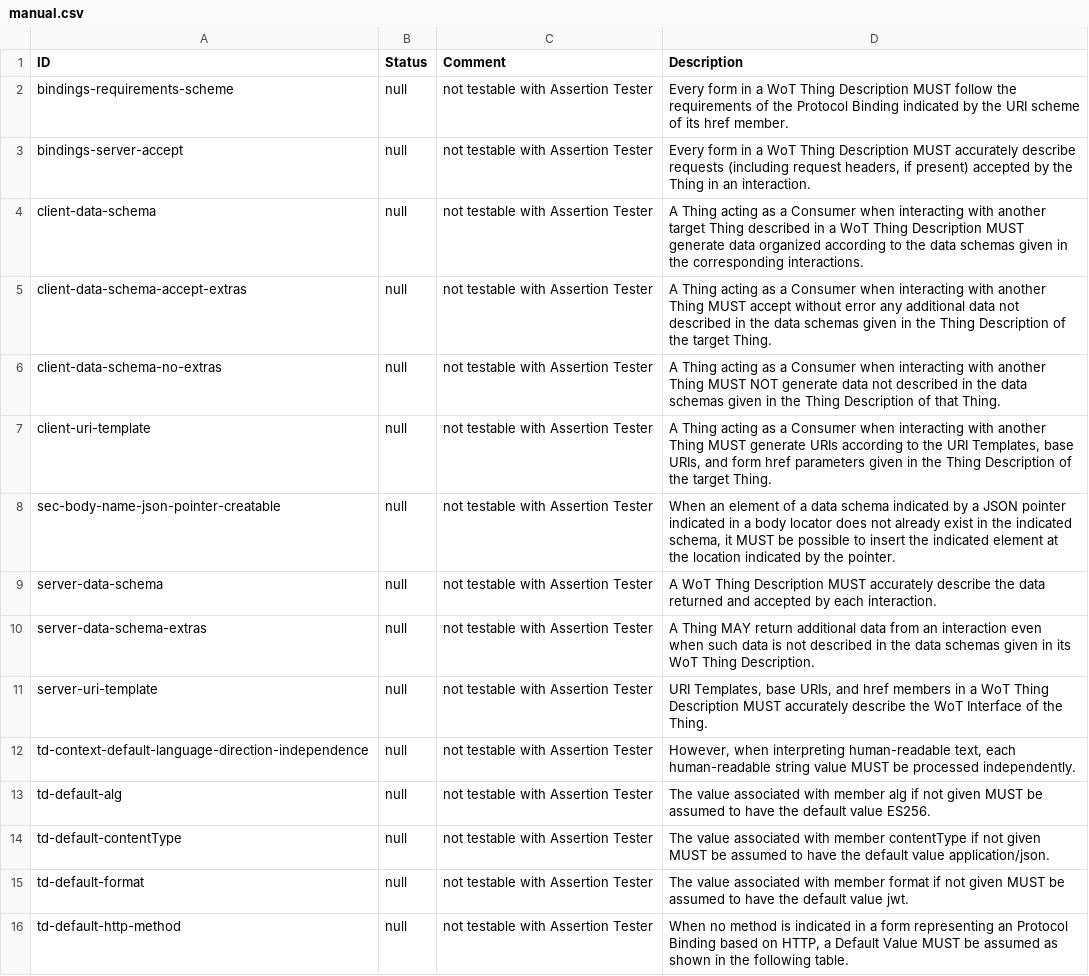
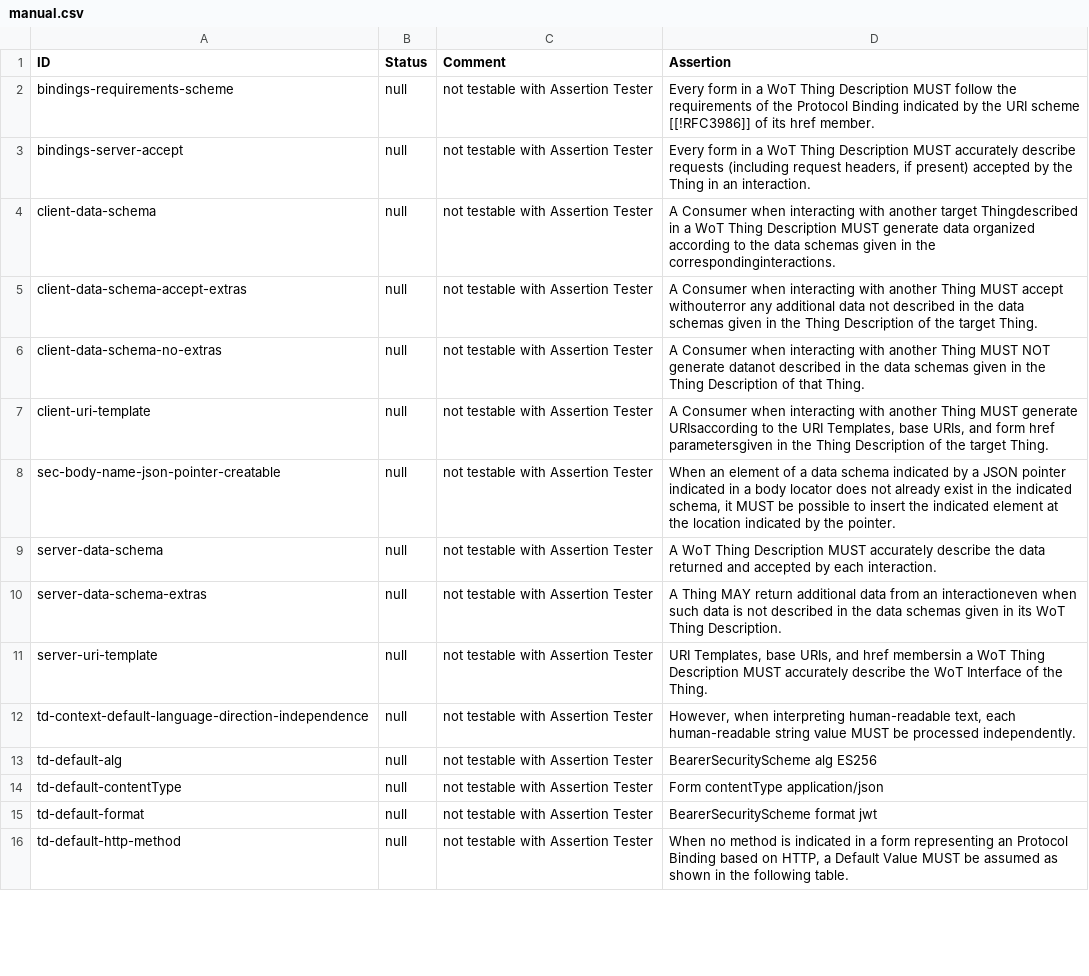
Before and after one commit to w3c/wot-thing-description, a CSV file: testing/manual.csv, drawn as a sheet; only a part is shown; the diff covers the shown part only.

Commit message:
sync manual csv with playground and new titles

```diff
--- a/testing/manual.csv
+++ b/testing/manual.csv
@@ -1,2 +1,2 @@
-ID,Status,Comment,Description
-bindings-requirements-scheme,null,not testable with Assertion Tester,"Every form in a WoT Thing Description MUST follow the requirements of the Protocol Binding indicated by the URI scheme of its href member."
+"ID","Status","Comment","Assertion"
+"bindings-requirements-scheme","null","not testable with Assertion Tester","Every form in a WoT Thing Description MUST follow the requirements of the Protocol Binding indicated by the URI scheme [[!RFC3986]] of its href member."
@@ -4,4 +4,4 @@ bindings-server-accept,null,not testable with Assertion Tester,"Every form in a
-client-data-schema,null,not testable with Assertion Tester,"A Thing acting as a Consumer when interacting with another target Thing described in a WoT Thing Description MUST generate data organized according to the data schemas given in the corresponding interactions."
-client-data-schema-accept-extras,null,not testable with Assertion Tester,"A Thing acting as a Consumer when interacting with another Thing MUST accept without error any additional data not described in the data schemas given in the Thing Description of the target Thing."
-client-data-schema-no-extras,null,not testable with Assertion Tester,"A Thing acting as a Consumer when interacting with another Thing MUST NOT generate data not described in the data schemas given in the Thing Description of that Thing."
-client-uri-template,null,not testable with Assertion Tester,"A Thing acting as a Consumer when interacting with another Thing MUST generate URIs according to the URI Templates, base URIs, and form href parameters given in the Thing Description of the target Thing."
+"client-data-schema","null","not testable with Assertion Tester","A Consumer when interacting with another target Thingdescribed in a WoT Thing Description MUST generate data organized according to the data schemas given in the correspondinginteractions."
+"client-data-schema-accept-extras","null","not testable with Assertion Tester","A Consumer when interacting with another Thing MUST accept withouterror any additional data not described in the data schemas given in the Thing Description of the target Thing."
+"client-data-schema-no-extras","null","not testable with Assertion Tester","A Consumer when interacting with another Thing MUST NOT generate datanot described in the data schemas given in the Thing Description of that Thing."
+"client-uri-template","null","not testable with Assertion Tester","A Consumer when interacting with another Thing MUST generate URIsaccording to the URI Templates, base URIs, and form href parametersgiven in the Thing Description of the target Thing."
@@ -10,2 +10,2 @@ server-data-schema,null,not testable with Assertion Tester,"A WoT Thing Descript
-server-data-schema-extras,null,not testable with Assertion Tester,"A Thing MAY return additional data from an interaction even when such data is not described in the data schemas given in its WoT Thing Description."
-server-uri-template,null,not testable with Assertion Tester,"URI Templates, base URIs, and href members in a WoT Thing Description MUST accurately describe the WoT Interface of the Thing."
+"server-data-schema-extras","null","not testable with Assertion Tester","A Thing MAY return additional data from an interactioneven when such data is not described in the data schemas given in its WoT Thing Description."
+"server-uri-template","null","not testable with Assertion Tester","URI Templates, base URIs, and href membersin a WoT Thing Description MUST accurately describe the WoT Interface of the Thing."
@@ -13,3 +13,3 @@ td-context-default-language-direction-independence,null,not testable with Assert
-td-default-alg,null,not testable with Assertion Tester,"The value associated with member alg if not given MUST be assumed to have the default value ES256."
-td-default-contentType,null,not testable with Assertion Tester,"The value associated with member contentType if not given MUST be assumed to have the default value application/json."
-td-default-format,null,not testable with Assertion Tester,"The value associated with member format if not given MUST be assumed to have the default value jwt."
+"td-default-alg","null","not testable with Assertion Tester","BearerSecurityScheme alg ES256"
+"td-default-contentType","null","not testable with Assertion Tester","Form contentType application/json"
+"td-default-format","null","not testable with Assertion Tester","BearerSecurityScheme format jwt"
```
Also changed, not shown: 21 edited cells elsewhere in this file.
